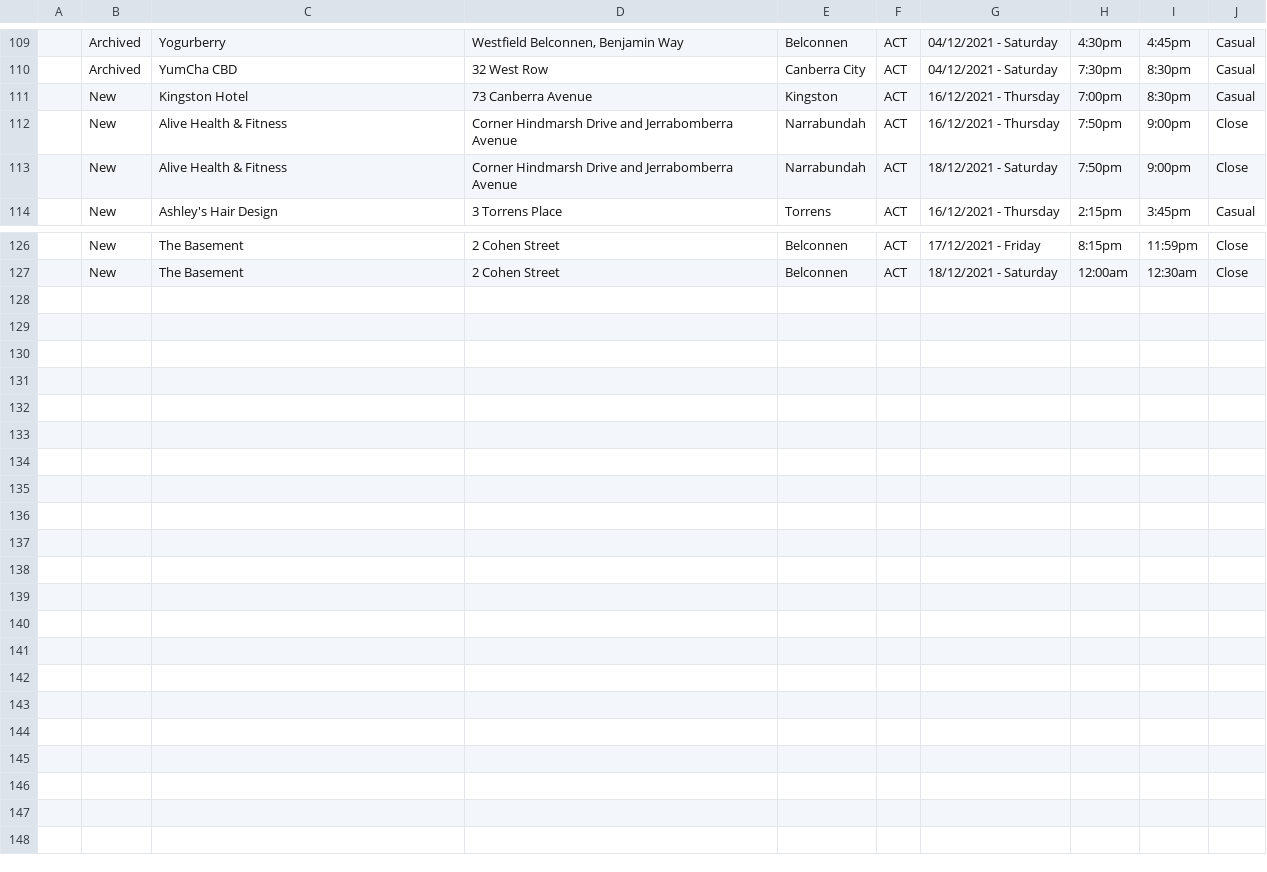
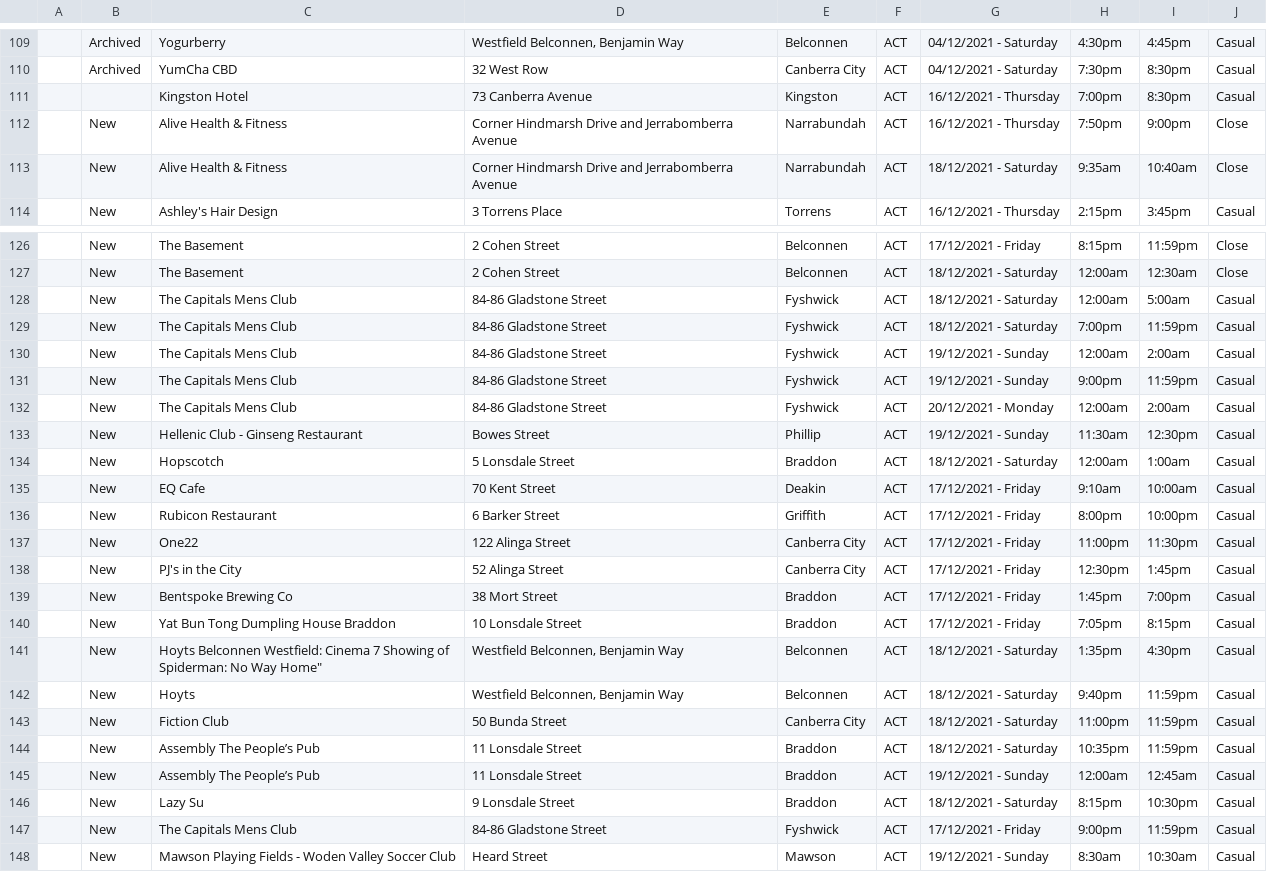
Before and after one commit to kwauchope/act-covid-rss, a CSV file: exposures.csv, drawn as a sheet; only a part is shown, gaps mark what is left out; the diff names each change by its address in the sheet, - before the commit and + after, or states it on an @@ line.

```diff
--- a/exposures.csv
+++ b/exposures.csv
-B111: New
+B111: (empty)
-H113: 7:50pm
+H113: 9:35am
-I113: 9:00pm
+I113: 10:40am
+row 128:  | New | The Capitals Mens Club | 84-86 Gladstone Street | Fyshwick | ACT | 18/12/2021 - Saturday | 12:00am | 5:00am | Casual
+row 129:  | New | The Capitals Mens Club | 84-86 Gladstone Street | Fyshwick | ACT | 18/12/2021 - Saturday | 7:00pm | 11:59pm | Casual
+row 130:  | New | The Capitals Mens Club | 84-86 Gladstone Street | Fyshwick | ACT | 19/12/2021 - Sunday | 12:00am | 2:00am | Casual
+row 131:  | New | The Capitals Mens Club | 84-86 Gladstone Street | Fyshwick | ACT | 19/12/2021 - Sunday | 9:00pm | 11:59pm | Casual
+row 132:  | New | The Capitals Mens Club | 84-86 Gladstone Street | Fyshwick | ACT | 20/12/2021 - Monday | 12:00am | 2:00am | Casual
+row 133:  | New | Hellenic Club - Ginseng Restaurant | Bowes Street | Phillip | ACT | 19/12/2021 - Sunday | 11:30am | 12:30pm | Casual
+row 134:  | New | Hopscotch | 5 Lonsdale Street | Braddon | ACT | 18/12/2021 - Saturday | 12:00am | 1:00am | Casual
+row 135:  | New | EQ Cafe | 70 Kent Street | Deakin | ACT | 17/12/2021 - Friday | 9:10am | 10:00am | Casual
+row 136:  | New | Rubicon Restaurant | 6 Barker Street | Griffith | ACT | 17/12/2021 - Friday | 8:00pm | 10:00pm | Casual
+row 137:  | New | One22 | 122 Alinga Street | Canberra City | ACT | 17/12/2021 - Friday | 11:00pm | 11:30pm | Casual
+row 138:  | New | PJ's in the City | 52 Alinga Street | Canberra City | ACT | 17/12/2021 - Friday | 12:30pm | 1:45pm | Casual
+row 139:  | New | Bentspoke Brewing Co | 38 Mort Street | Braddon | ACT | 17/12/2021 - Friday | 1:45pm | 7:00pm | Casual
+row 140:  | New | Yat Bun Tong Dumpling House Braddon | 10 Lonsdale Street | Braddon | ACT | 17/12/2021 - Friday | 7:05pm | 8:15pm | Casual
+row 141:  | New | Hoyts Belconnen Westfield: Cinema 7 Showing of Spiderman: No Way Home" | Westfield Belconnen, Benjamin Way | Belconnen | ACT | 18/12/2021 - Saturday | 1:35pm | 4:30pm | Casual
+row 142:  | New | Hoyts | Westfield Belconnen, Benjamin Way | Belconnen | ACT | 18/12/2021 - Saturday | 9:40pm | 11:59pm | Casual
+row 143:  | New | Fiction Club | 50 Bunda Street | Canberra City | ACT | 18/12/2021 - Saturday | 11:00pm | 11:59pm | Casual
+row 144:  | New | Assembly The People’s Pub | 11 Lonsdale Street | Braddon | ACT | 18/12/2021 - Saturday | 10:35pm | 11:59pm | Casual
+row 145:  | New | Assembly The People’s Pub | 11 Lonsdale Street | Braddon | ACT | 19/12/2021 - Sunday | 12:00am | 12:45am | Casual
+row 146:  | New | Lazy Su | 9 Lonsdale Street | Braddon | ACT | 18/12/2021 - Saturday | 8:15pm | 10:30pm | Casual
+row 147:  | New | The Capitals Mens Club | 84-86 Gladstone Street | Fyshwick | ACT | 17/12/2021 - Friday | 9:00pm | 11:59pm | Casual
+row 148:  | New | Mawson Playing Fields - Woden Valley Soccer Club | Heard Street | Mawson | ACT | 19/12/2021 - Sunday | 8:30am | 10:30am | Casual
```
Also changed, not shown: 3 other files.
